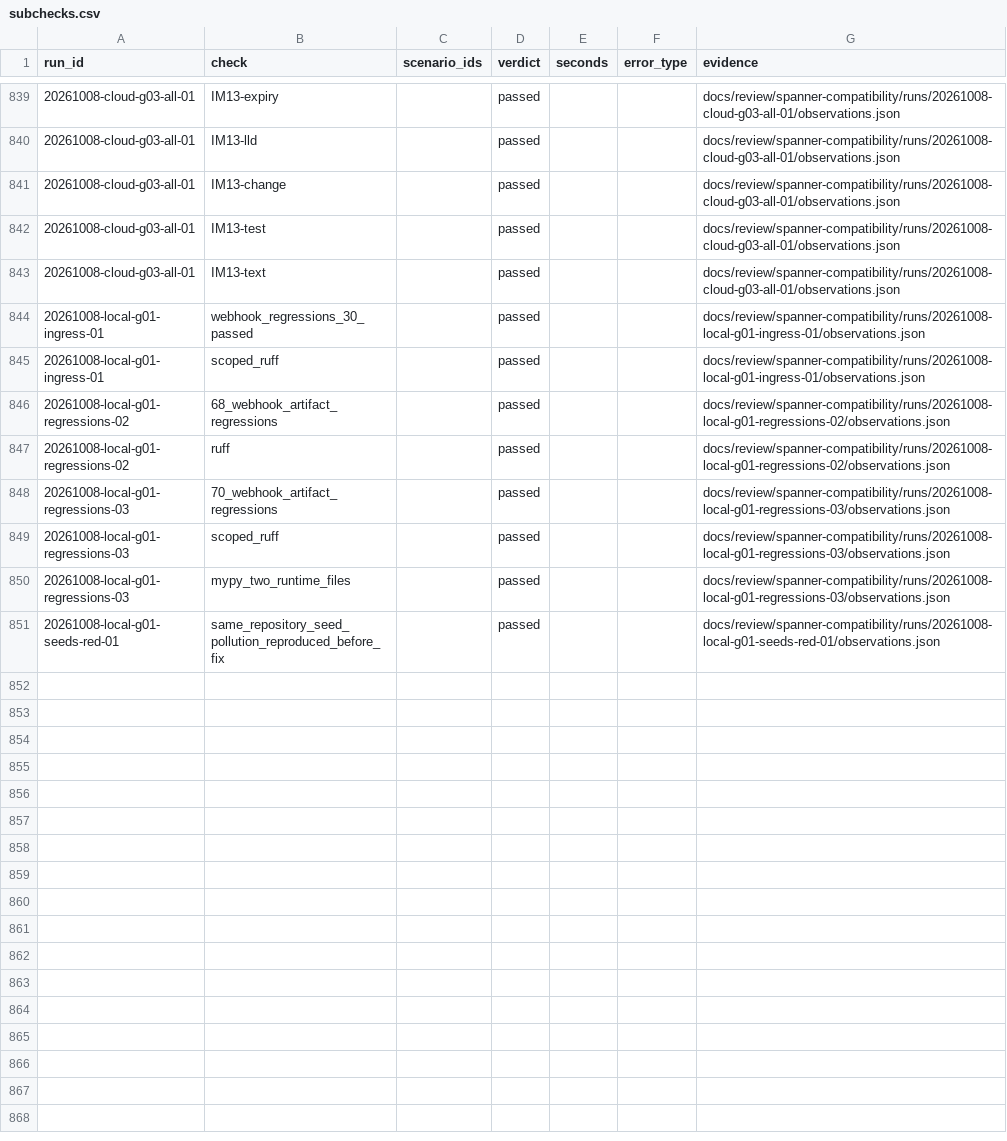
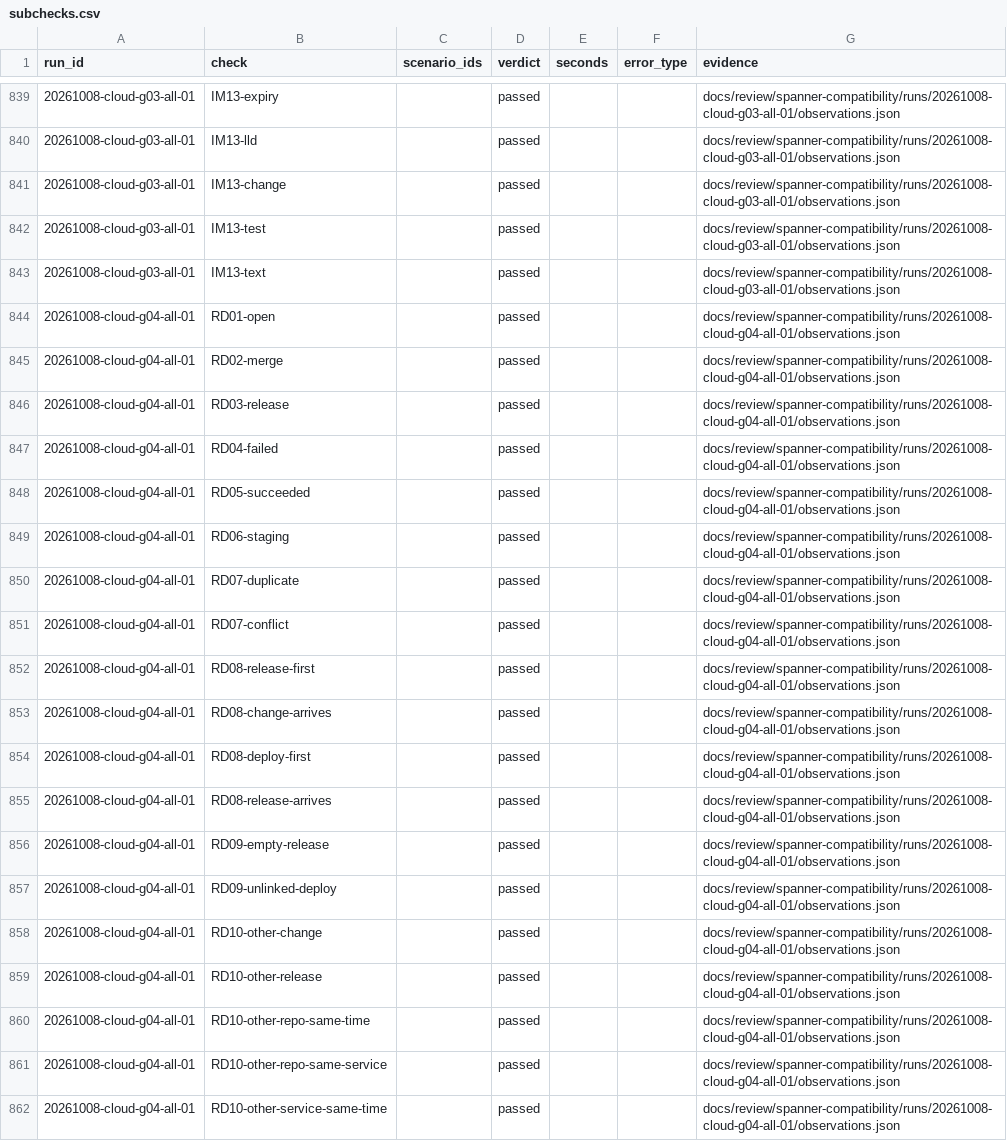
Before and after one commit to arunmenon/Engram, a CSV file: docs/review/spanner-compatibility/subchecks.csv, drawn as a sheet; only a part is shown, gaps mark what is left out; the shorter side is filled out with more unchanged rows; the diff covers the shown part only; the diff names each change by its address in the sheet, - before the commit and + after, or states it on an @@ line.

```diff
--- a/docs/review/spanner-compatibility/subchecks.csv
+++ b/docs/review/spanner-compatibility/subchecks.csv
+row 844: 20261008-cloud-g04-all-01 | RD01-open |  | passed |  |  | docs/review/spanner-compatibility/runs/20261008-cloud-g04-all-01/observations.json
+row 845: 20261008-cloud-g04-all-01 | RD02-merge |  | passed |  |  | docs/review/spanner-compatibility/runs/20261008-cloud-g04-all-01/observations.json
+row 846: 20261008-cloud-g04-all-01 | RD03-release |  | passed |  |  | docs/review/spanner-compatibility/runs/20261008-cloud-g04-all-01/observations.json
+row 847: 20261008-cloud-g04-all-01 | RD04-failed |  | passed |  |  | docs/review/spanner-compatibility/runs/20261008-cloud-g04-all-01/observations.json
+row 848: 20261008-cloud-g04-all-01 | RD05-succeeded |  | passed |  |  | docs/review/spanner-compatibility/runs/20261008-cloud-g04-all-01/observations.json
+row 849: 20261008-cloud-g04-all-01 | RD06-staging |  | passed |  |  | docs/review/spanner-compatibility/runs/20261008-cloud-g04-all-01/observations.json
+row 850: 20261008-cloud-g04-all-01 | RD07-duplicate |  | passed |  |  | docs/review/spanner-compatibility/runs/20261008-cloud-g04-all-01/observations.json
+row 851: 20261008-cloud-g04-all-01 | RD07-conflict |  | passed |  |  | docs/review/spanner-compatibility/runs/20261008-cloud-g04-all-01/observations.json
+row 852: 20261008-cloud-g04-all-01 | RD08-release-first |  | passed |  |  | docs/review/spanner-compatibility/runs/20261008-cloud-g04-all-01/observations.json
+row 853: 20261008-cloud-g04-all-01 | RD08-change-arrives |  | passed |  |  | docs/review/spanner-compatibility/runs/20261008-cloud-g04-all-01/observations.json
+row 854: 20261008-cloud-g04-all-01 | RD08-deploy-first |  | passed |  |  | docs/review/spanner-compatibility/runs/20261008-cloud-g04-all-01/observations.json
+row 855: 20261008-cloud-g04-all-01 | RD08-release-arrives |  | passed |  |  | docs/review/spanner-compatibility/runs/20261008-cloud-g04-all-01/observations.json
+row 856: 20261008-cloud-g04-all-01 | RD09-empty-release |  | passed |  |  | docs/review/spanner-compatibility/runs/20261008-cloud-g04-all-01/observations.json
+row 857: 20261008-cloud-g04-all-01 | RD09-unlinked-deploy |  | passed |  |  | docs/review/spanner-compatibility/runs/20261008-cloud-g04-all-01/observations.json
+row 858: 20261008-cloud-g04-all-01 | RD10-other-change |  | passed |  |  | docs/review/spanner-compatibility/runs/20261008-cloud-g04-all-01/observations.json
+row 859: 20261008-cloud-g04-all-01 | RD10-other-release |  | passed |  |  | docs/review/spanner-compatibility/runs/20261008-cloud-g04-all-01/observations.json
+row 860: 20261008-cloud-g04-all-01 | RD10-other-repo-same-time |  | passed |  |  | docs/review/spanner-compatibility/runs/20261008-cloud-g04-all-01/observations.json
+row 861: 20261008-cloud-g04-all-01 | RD10-other-repo-same-service |  | passed |  |  | docs/review/spanner-compatibility/runs/20261008-cloud-g04-all-01/observations.json
+row 862: 20261008-cloud-g04-all-01 | RD10-other-service-same-time |  | passed |  |  | docs/review/spanner-compatibility/runs/20261008-cloud-g04-all-01/observations.json
```
Also changed, not shown: 12 added rows elsewhere in this file, 18 other files.
